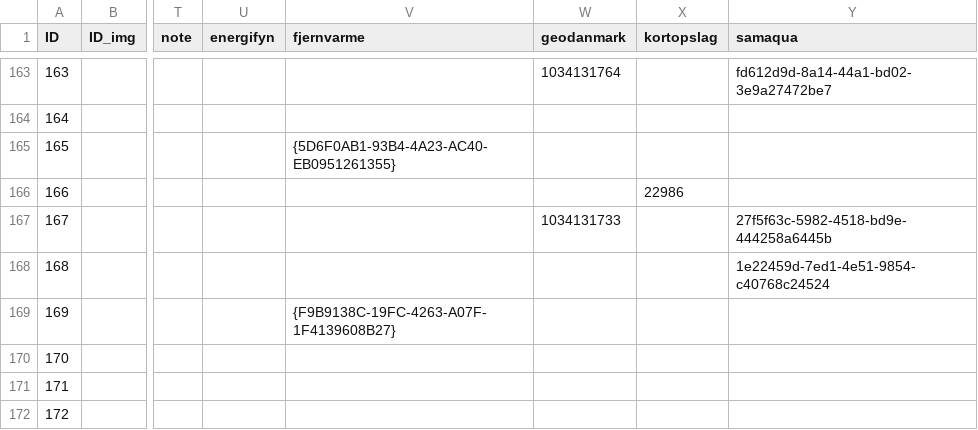
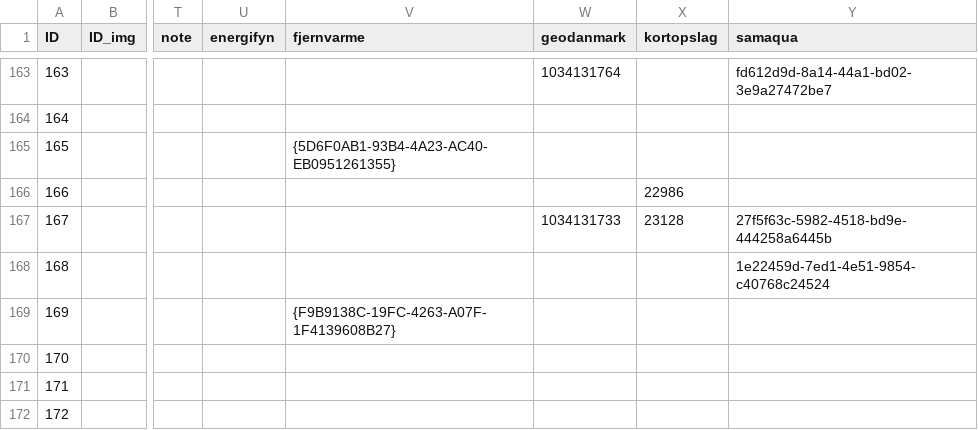
Before and after one commit to OliverVea/jayde16_olvea16_masters_2021, a CSV file: v1/files/ground_truth/groundtruth_downtown.csv, drawn as a sheet; only a part is shown, gaps mark what is left out; the diff names each change by its address in the sheet, - before the commit and + after, or states it on an @@ line.

```diff
--- a/v1/files/ground_truth/groundtruth_downtown.csv
+++ b/v1/files/ground_truth/groundtruth_downtown.csv
-X167 (kortopslag): (empty)
+X167 (kortopslag): 23128
```
Also changed, not shown: v1/files/ground_truth/exclude_downtown.csv, v1/files/ground_truth/groundtruth_sdu.csv, 19 other files.
